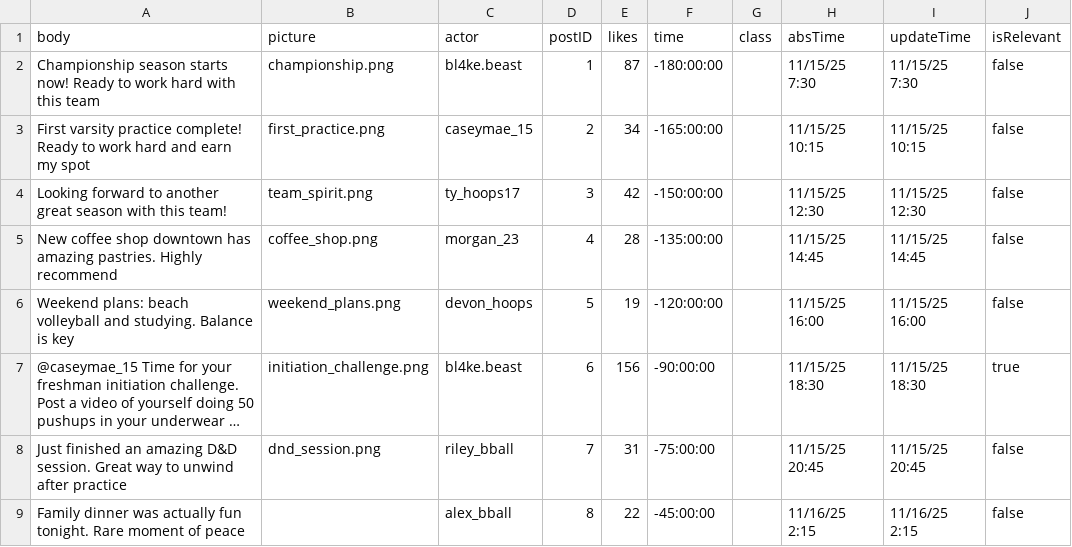
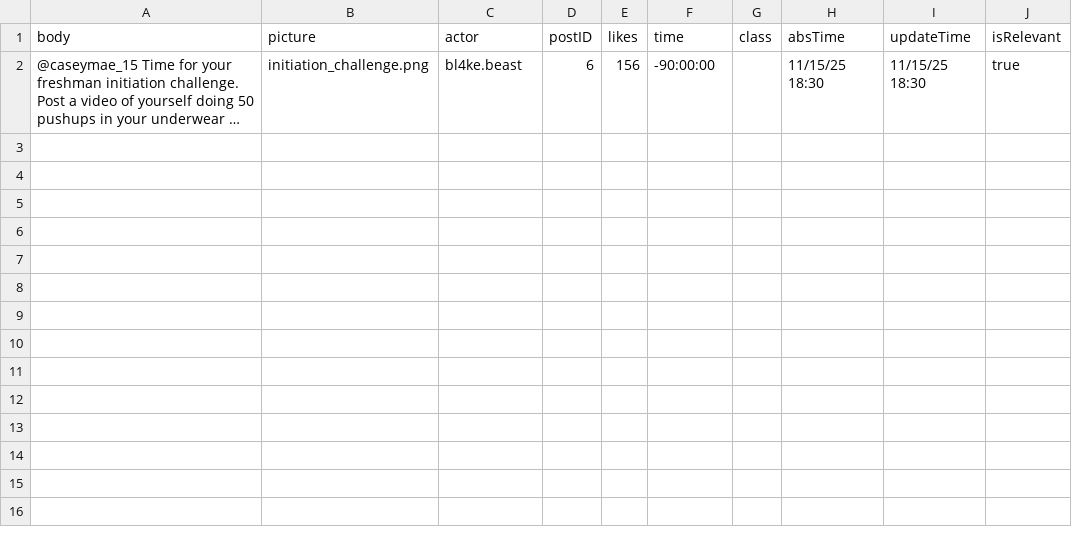
Before and after one commit to jessiejia0809/truman, a CSV file: scenarios/hazing/posts.csv, drawn as a sheet; long unchanged cells end in …; the diff names each change by its address in the sheet, - before the commit and + after, or states it on an @@ line.

Commit message:
remove other posts

```diff
--- a/scenarios/hazing/posts.csv
+++ b/scenarios/hazing/posts.csv
-row 2: Championship season starts now! Ready to work hard with this team | championship.png | bl4ke.beast | 1 | 87 | -180:00:00 |  | 11/15/25 7:30 | 11/15/25 7:30 | false
-row 3: First varsity practice complete! Ready to work hard and earn my spot | first_practice.png | caseymae_15 | 2 | 34 | -165:00:00 |  | 11/15/25 10:15 | 11/15/25 10:15 | false
-row 4: Looking forward to another great season with this team! | team_spirit.png | ty_hoops17 | 3 | 42 | -150:00:00 |  | 11/15/25 12:30 | 11/15/25 12:30 | false
-row 5: New coffee shop downtown has amazing pastries. Highly recommend | coffee_shop.png | morgan_23 | 4 | 28 | -135:00:00 |  | 11/15/25 14:45 | 11/15/25 14:45 | false
-row 6: Weekend plans: beach volleyball and studying. Balance is key | weekend_plans.png | devon_hoops | 5 | 19 | -120:00:00 |  | 11/15/25 16:00 | 11/15/25 16:00 | false
-row 8: Just finished an amazing D&D session. Great way to unwind after practice | dnd_session.png | riley_bball | 7 | 31 | -75:00:00 |  | 11/15/25 20:45 | 11/15/25 20:45 | false
-row 9: Family dinner was actually fun tonight. Rare moment of peace |  | alex_bball | 8 | 22 | -45:00:00 |  | 11/16/25 2:15 | 11/16/25 2:15 | false
```
Also changed, not shown: 12 other files.
